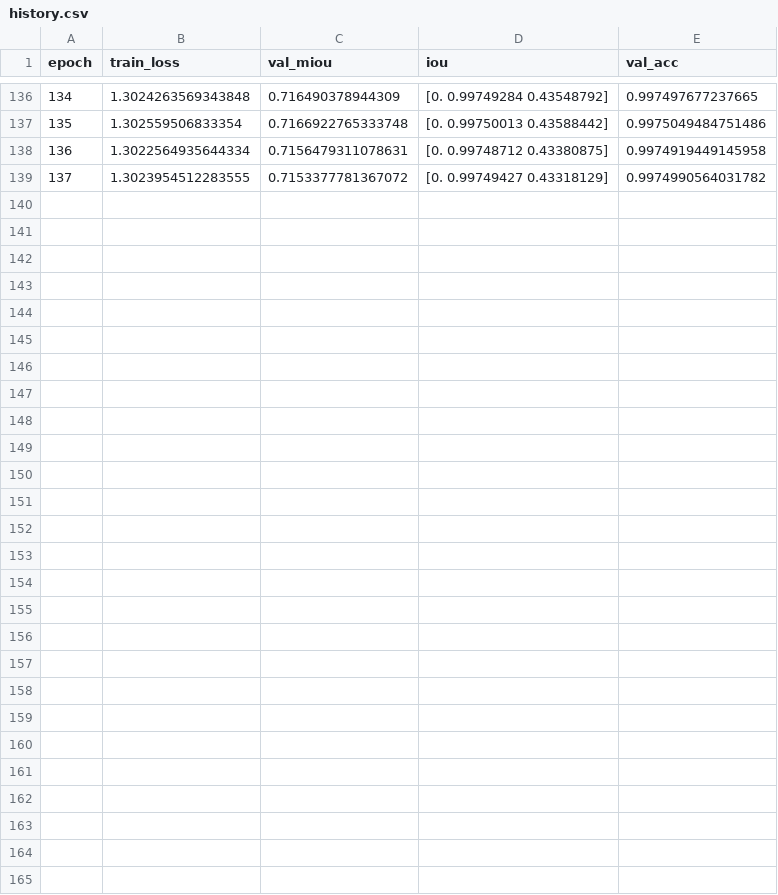
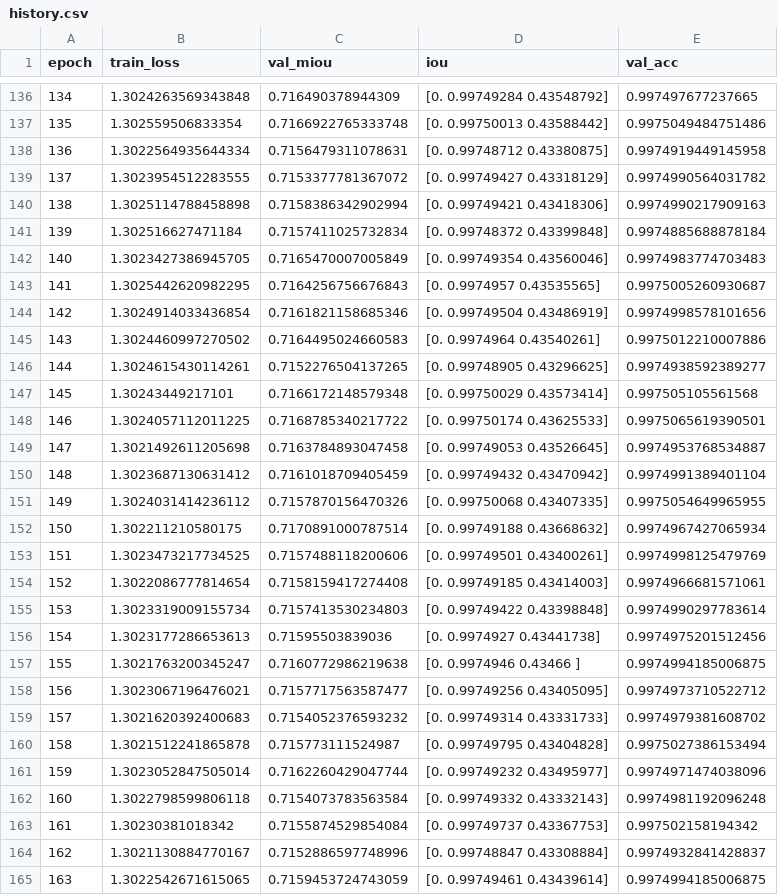
Before and after one commit to HaowenWeiJohn/AutoDrive_Project, a CSV file: training_save/BiSeNet_retrain_with_Lovasz/history.csv, drawn as a sheet; only a part is shown, gaps mark what is left out; the diff names each change by its address in the sheet, - before the commit and + after, or states it on an @@ line.

Commit message:
add lovasz loss push the result

```diff
--- a/training_save/BiSeNet_retrain_with_Lovasz/history.csv
+++ b/training_save/BiSeNet_retrain_with_Lovasz/history.csv
+row 140: 138 | 1.3025114788458898 | 0.7158386342902994 | [0. 0.99749421 0.43418306] | 0.9974990217909163
+row 141: 139 | 1.302516627471184 | 0.7157411025732834 | [0. 0.99748372 0.43399848] | 0.9974885688878184
+row 142: 140 | 1.3023427386945705 | 0.7165470007005849 | [0. 0.99749354 0.43560046] | 0.9974983774703483
+row 143: 141 | 1.3025442620982295 | 0.7164256756676843 | [0. 0.9974957 0.43535565] | 0.9975005260930687
+row 144: 142 | 1.3024914033436854 | 0.7161821158685346 | [0. 0.99749504 0.43486919] | 0.9974998578101656
+row 145: 143 | 1.3024460997270502 | 0.7164495024660583 | [0. 0.9974964 0.43540261] | 0.9975012210007886
+row 146: 144 | 1.3024615430114261 | 0.7152276504137265 | [0. 0.99748905 0.43296625] | 0.9974938592389277
+row 147: 145 | 1.30243449217101 | 0.7166172148579348 | [0. 0.99750029 0.43573414] | 0.997505105561568
+row 148: 146 | 1.3024057112011225 | 0.7168785340217722 | [0. 0.99750174 0.43625533] | 0.9975065619390501
+row 149: 147 | 1.3021492611205698 | 0.7163784893047458 | [0. 0.99749053 0.43526645] | 0.9974953768534887
+row 150: 148 | 1.3023687130631412 | 0.7161018709405459 | [0. 0.99749432 0.43470942] | 0.9974991389401104
+row 151: 149 | 1.3024031414236112 | 0.7157870156470326 | [0. 0.99750068 0.43407335] | 0.9975054649965955
+row 152: 150 | 1.302211210580175 | 0.7170891000787514 | [0. 0.99749188 0.43668632] | 0.9974967427065934
+row 153: 151 | 1.3023473217734525 | 0.7157488118200606 | [0. 0.99749501 0.43400261] | 0.9974998125479769
+row 154: 152 | 1.3022086777814654 | 0.7158159417274408 | [0. 0.99749185 0.43414003] | 0.9974966681571061
+row 155: 153 | 1.3023319009155734 | 0.7157413530234803 | [0. 0.99749422 0.43398848] | 0.9974990297783614
+row 156: 154 | 1.3023177286653613 | 0.71595503839036 | [0. 0.9974927 0.43441738] | 0.9974975201512456
+row 157: 155 | 1.3021763200345247 | 0.7160772986219638 | [0. 0.9974946 0.43466 ] | 0.9974994185006875
+row 158: 156 | 1.3023067196476021 | 0.7157717563587477 | [0. 0.99749256 0.43405095] | 0.9974973710522712
+row 159: 157 | 1.3021620392400683 | 0.7154052376593232 | [0. 0.99749314 0.43331733] | 0.9974979381608702
+row 160: 158 | 1.3021512241865878 | 0.715773111524987 | [0. 0.99749795 0.43404828] | 0.9975027386153494
+row 161: 159 | 1.3023052847505014 | 0.7162260429047744 | [0. 0.99749232 0.43495977] | 0.9974971474038096
+row 162: 160 | 1.3022798599806118 | 0.7154073783563584 | [0. 0.99749332 0.43332143] | 0.9974981192096248
+row 163: 161 | 1.30230381018342 | 0.7155874529854084 | [0. 0.99749737 0.43367753] | 0.997502158194342
+row 164: 162 | 1.3021130884770167 | 0.7152886597748996 | [0. 0.99748847 0.43308884] | 0.9974932841428837
+row 165: 163 | 1.3022542671615065 | 0.7159453724743059 | [0. 0.99749461 0.43439614] | 0.9974994185006875
```
